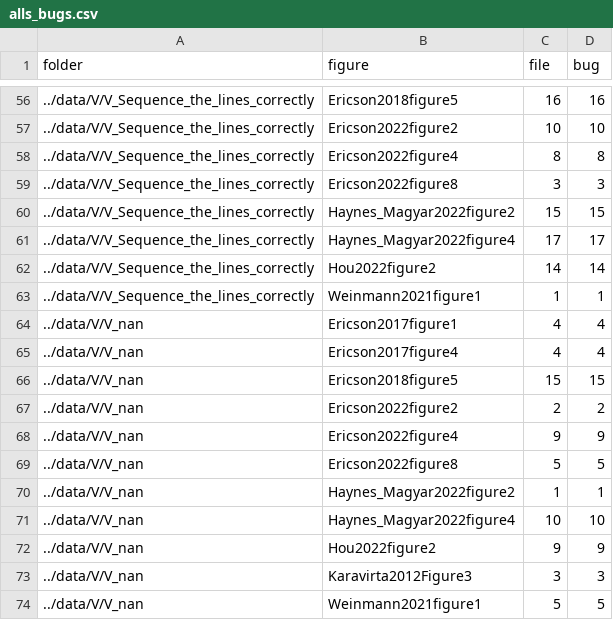
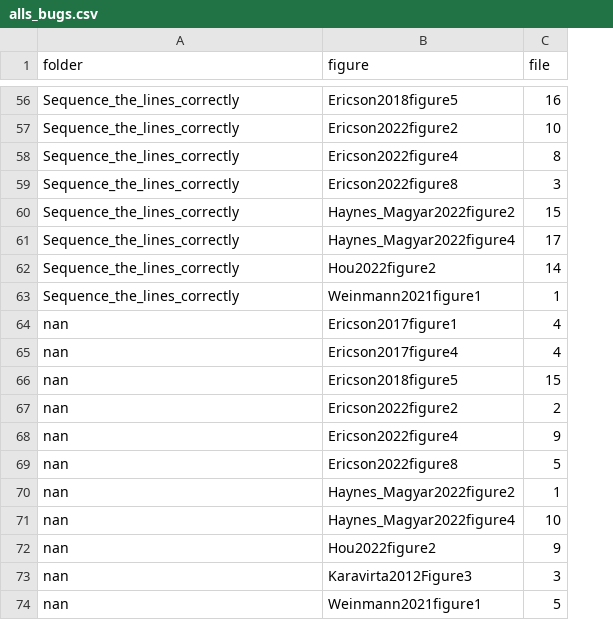
Before and after one commit to brentreeves/CODEXParsons, a CSV file: unit/alls_bugs.csv, drawn as a sheet; only a part is shown, gaps mark what is left out; the diff covers the shown part only; the diff names each change by its address in the sheet, - before the commit and + after, or states it on an @@ line.

```diff
--- a/unit/alls_bugs.csv
+++ b/unit/alls_bugs.csv
-column D (bug), rows 56-74: 16 | 10 | 8 | 3 | 15 | 17 | 14 | 1 | 4 | 4 | 15 | 2 | 9 | 5 | 1 | 10 | 9 | 3 | 5
-A56:A63 (folder): ../data/V/V_Sequence_the_lines_correctly
+A56:A63 (folder): Sequence_the_lines_correctly
-A64:A74 (folder): ../data/V/V_nan
+A64:A74 (folder): nan
```
Also changed, not shown: 54 edited cells elsewhere in this file, 3 other files.
